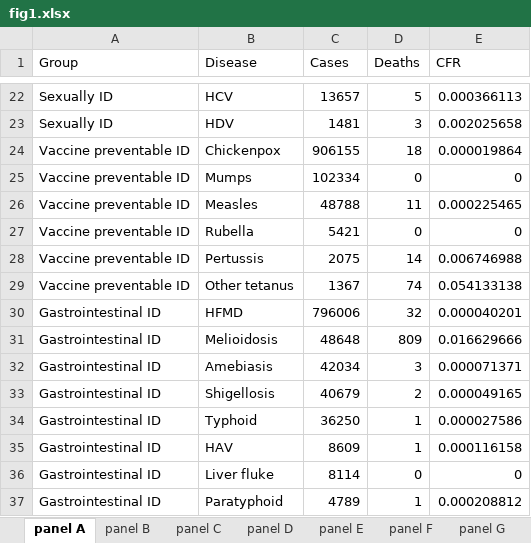
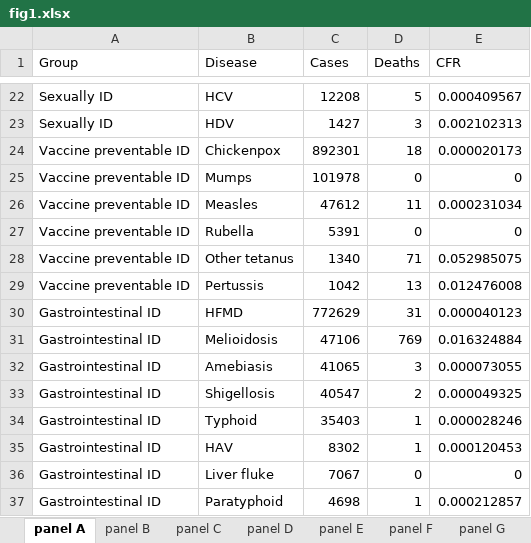
Before and after one commit to xmusphlkg/ID_TH, an Excel workbook: Outcome/Appendix/figure_data/fig1.xlsx, sheet panel A, drawn as a sheet; only a part is shown, gaps mark what is left out; values as stored, in another font and other column widths than the file's, no borders; removed rows and columns are numbered as before the commit, all else as after; the diff covers the shown part only; the diff names each change by its address in the sheet, - before the commit and + after, or states it on an @@ line.

```diff
--- a/Outcome/Appendix/figure_data/fig1.xlsx (sheet panel A)
+++ b/Outcome/Appendix/figure_data/fig1.xlsx (sheet panel A)
-C22 (Cases): 13657
+C22 (Cases): 12208
-E22 (CFR): 0.000366113
+E22 (CFR): 0.000409567
-C23 (Cases): 1481
+C23 (Cases): 1427
-E23 (CFR): 0.002025658
+E23 (CFR): 0.002102313
-C24 (Cases): 906155
+C24 (Cases): 892301
-E24 (CFR): 0.000019864
+E24 (CFR): 0.000020173
-C25 (Cases): 102334
+C25 (Cases): 101978
-C26 (Cases): 48788
+C26 (Cases): 47612
-E26 (CFR): 0.000225465
+E26 (CFR): 0.000231034
-C27 (Cases): 5421
+C27 (Cases): 5391
-row 28: Vaccine preventable ID | Pertussis | 2075 | 14 | 0.006746988
-C28 (Cases): 1367
+C28 (Cases): 1340
-D28 (Deaths): 74
+D28 (Deaths): 71
-E28 (CFR): 0.054133138
+E28 (CFR): 0.052985075
+row 29: Vaccine preventable ID | Pertussis | 1042 | 13 | 0.012476008
-C30 (Cases): 796006
+C30 (Cases): 772629
-D30 (Deaths): 32
+D30 (Deaths): 31
-E30 (CFR): 0.000040201
+E30 (CFR): 0.000040123
-C31 (Cases): 48648
+C31 (Cases): 47106
-D31 (Deaths): 809
+D31 (Deaths): 769
-E31 (CFR): 0.016629666
+E31 (CFR): 0.016324884
-C32 (Cases): 42034
+C32 (Cases): 41065
-E32 (CFR): 0.000071371
+E32 (CFR): 0.000073055
-C33 (Cases): 40679
+C33 (Cases): 40547
-E33 (CFR): 0.000049165
+E33 (CFR): 0.000049325
-C34 (Cases): 36250
+C34 (Cases): 35403
-E34 (CFR): 0.000027586
+E34 (CFR): 0.000028246
-C35 (Cases): 8609
+C35 (Cases): 8302
-E35 (CFR): 0.000116158
+E35 (CFR): 0.000120453
-C36 (Cases): 8114
+C36 (Cases): 7067
-C37 (Cases): 4789
+C37 (Cases): 4698
-E37 (CFR): 0.000208812
+E37 (CFR): 0.000212857
```
Also changed, not shown: 1 added row, 1 removed row and 32 edited cells elsewhere in this sheet, sheet panel B, sheet panel D, sheet panel G, sheet panel E, sheet panel H, sheet panel F, 1 more sheet, Outcome/Appendix/figure_data/fig3.xlsx, 22 other files.
